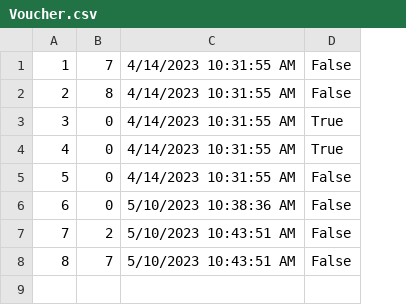
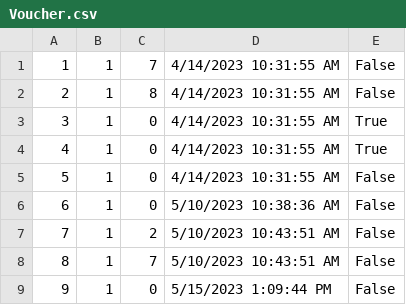
Before and after one commit to MilosMilutinovic01/SIMS-HCI-Project-Group-5-Team-B, a CSV file: SIMS-HCI-Project-Group-5-Team-B/Resources/Data/Voucher.csv, drawn as a sheet; the diff names each change by its address in the sheet, - before the commit and + after, or states it on an @@ line.

```diff
--- a/SIMS-HCI-Project-Group-5-Team-B/Resources/Data/Voucher.csv
+++ b/SIMS-HCI-Project-Group-5-Team-B/Resources/Data/Voucher.csv
+column B, rows 1-8: all 1
+row 9: 9 | 1 | 0 | 5/15/2023 1:09:44 PM | False
```
Also changed, not shown: SIMS-HCI-Project-Group-5-Team-B/Resources/Data/KeyPoint.csv, 18 other files.
